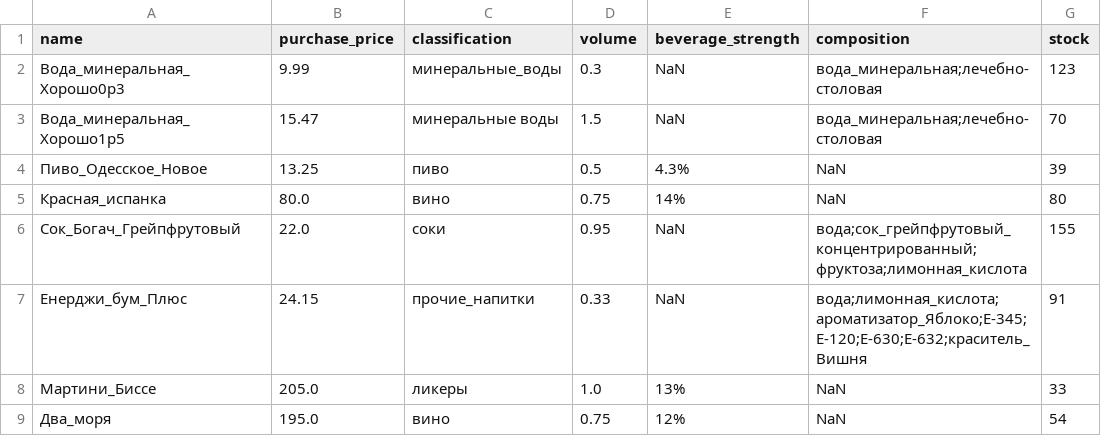
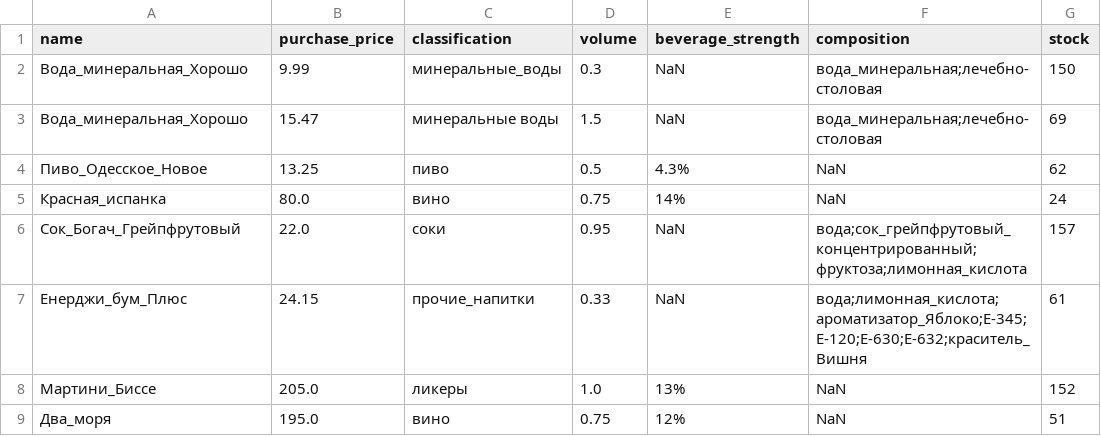
Before and after one commit to ukhanyov/Demo_store, a CSV file: stock.csv, drawn as a sheet.

```diff
--- a/stock.csv
+++ b/stock.csv
@@ -1,9 +1,9 @@
 name,purchase_price,classification,volume,beverage_strength,composition,stock
-Вода_минеральная_Хорошо0p3,9.99,минеральные_воды,0.3,NaN,вода_минеральная;лечебно-столовая,123
-Вода_минеральная_Хорошо1p5,15.47,минеральные воды,1.5,NaN,вода_минеральная;лечебно-столовая,70
-Пиво_Одесское_Новое,13.25,пиво,0.5,4.3%,NaN,39
-Красная_испанка,80.0,вино,0.75,14%,NaN,80
-Сок_Богач_Грейпфрутовый,22.0,соки,0.95,NaN,вода;сок_грейпфрутовый_концентрированный;фруктоза;лимонная_кислота,155
-Енерджи_бум_Плюс,24.15,прочие_напитки,0.33,NaN,вода;лимонная_кислота;ароматизатор_Яблоко;Е-345;Е-120;Е-630;Е-632;краситель_Вишня,91
-Мартини_Биссе,205.0,ликеры,1.0,13%,NaN,33
-Два_моря,195.0,вино,0.75,12%,NaN,54
+Вода_минеральная_Хорошо,9.99,минеральные_воды,0.3,NaN,вода_минеральная;лечебно-столовая,150
+Вода_минеральная_Хорошо,15.47,минеральные воды,1.5,NaN,вода_минеральная;лечебно-столовая,69
+Пиво_Одесское_Новое,13.25,пиво,0.5,4.3%,NaN,62
+Красная_испанка,80.0,вино,0.75,14%,NaN,24
+Сок_Богач_Грейпфрутовый,22.0,соки,0.95,NaN,вода;сок_грейпфрутовый_концентрированный;фруктоза;лимонная_кислота,157
+Енерджи_бум_Плюс,24.15,прочие_напитки,0.33,NaN,вода;лимонная_кислота;ароматизатор_Яблоко;Е-345;Е-120;Е-630;Е-632;краситель_Вишня,61
+Мартини_Биссе,205.0,ликеры,1.0,13%,NaN,152
+Два_моря,195.0,вино,0.75,12%,NaN,51
```
Also changed, not shown: 6 other files.
